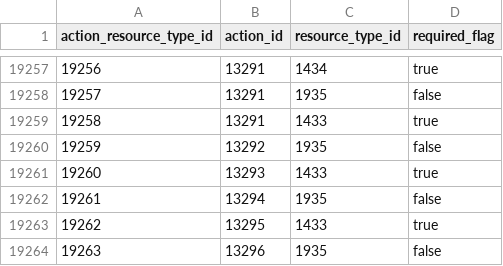
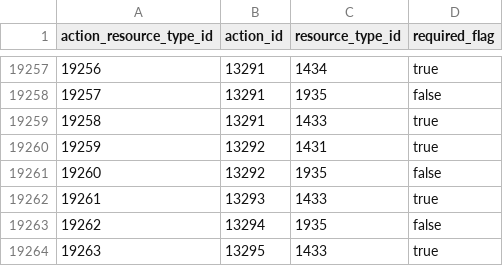
Before and after one commit to tobilg/aws-iam-data, a CSV file: data/csv/aws_actions_resource_types.csv, drawn as a sheet; only a part is shown, gaps mark what is left out; the shorter side is filled out with more unchanged rows; addresses are those after the commit; the diff names each change by its address in the sheet, - before the commit and + after, or states it on an @@ line.

```diff
--- a/data/csv/aws_actions_resource_types.csv
+++ b/data/csv/aws_actions_resource_types.csv
+row 19260: 19259 | 13292 | 1431 | true
@@ column A (action_resource_type_id) renumbered from row 19261 down @@
```
Also changed, not shown: data/csv/aws_actions_condition_keys.csv, data/csv/aws_actions_dependant_actions.csv, 18 other files.
